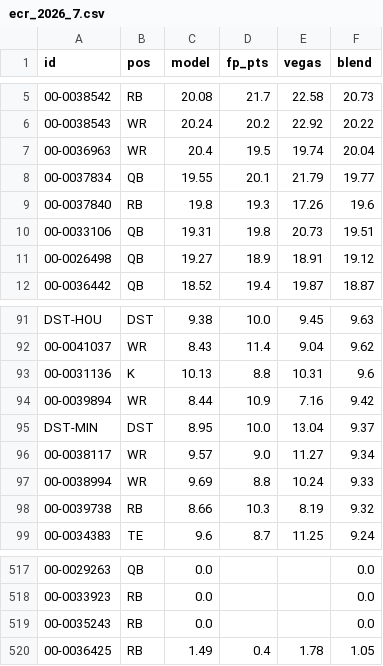
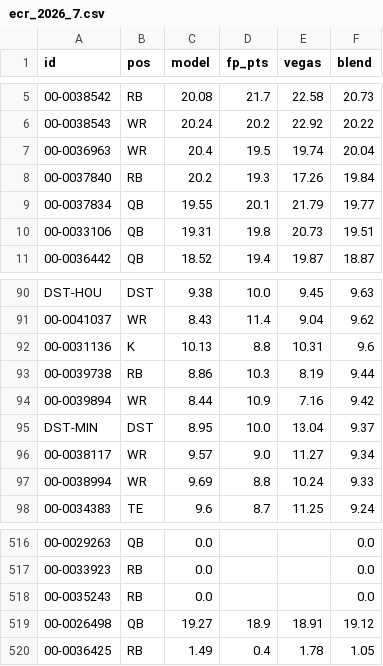
Before and after one commit to brockwilson132/startsit, a CSV file: history/ecr_2026_7.csv, drawn as a sheet; only a part is shown, gaps mark what is left out; removed rows and columns are numbered as before the commit, all else as after; the diff names each change by its address in the sheet, - before the commit and + after, or states it on an @@ line.

```diff
--- a/history/ecr_2026_7.csv
+++ b/history/ecr_2026_7.csv
+row 8: 00-0037840 | RB | 20.2 | 19.3 | 17.26 | 19.84
-row 9: 00-0037840 | RB | 19.8 | 19.3 | 17.26 | 19.6
+row 93: 00-0039738 | RB | 8.86 | 10.3 | 8.19 | 9.44
-row 98: 00-0039738 | RB | 8.66 | 10.3 | 8.19 | 9.32
@@ row 11 moved to row 519: 00-0026498 @@
```
Also changed, not shown: history/news_unparsed.csv.
